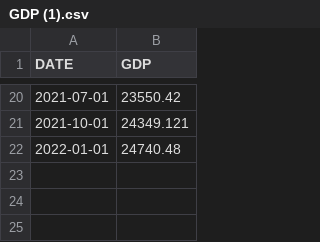
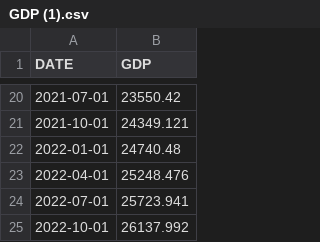
Before and after one commit to ssuni2/GDP_vs_Unemp, a CSV file: GDP (1).csv, drawn as a sheet; only a part is shown, gaps mark what is left out; the diff names each change by its address in the sheet, - before the commit and + after, or states it on an @@ line.

Commit message:
Add files via upload

```diff
--- a/GDP (1).csv
+++ b/GDP (1).csv
+row 23: 2022-04-01 | 25248.476
+row 24: 2022-07-01 | 25723.941
+row 25: 2022-10-01 | 26137.992
```
